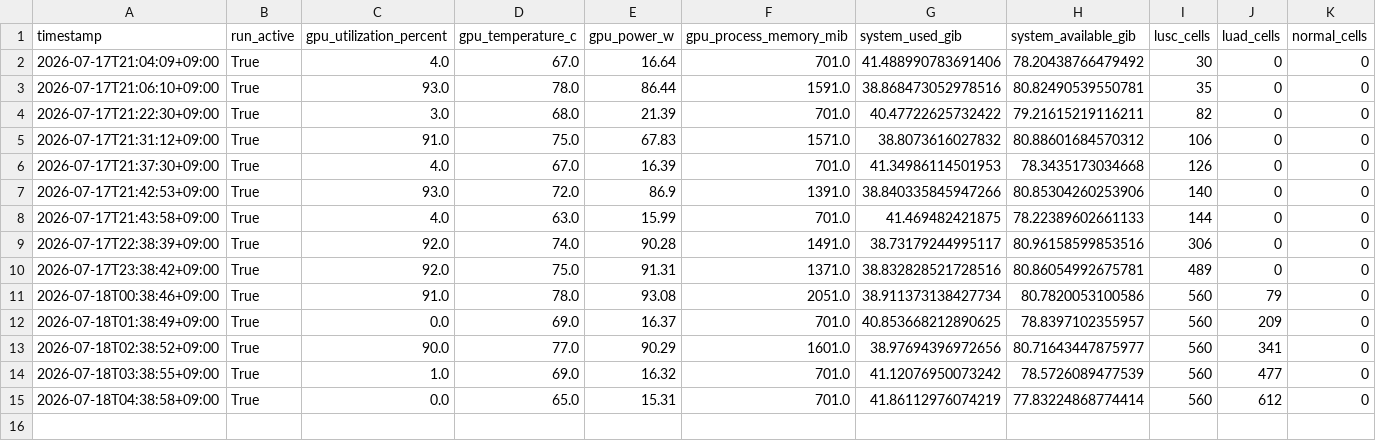
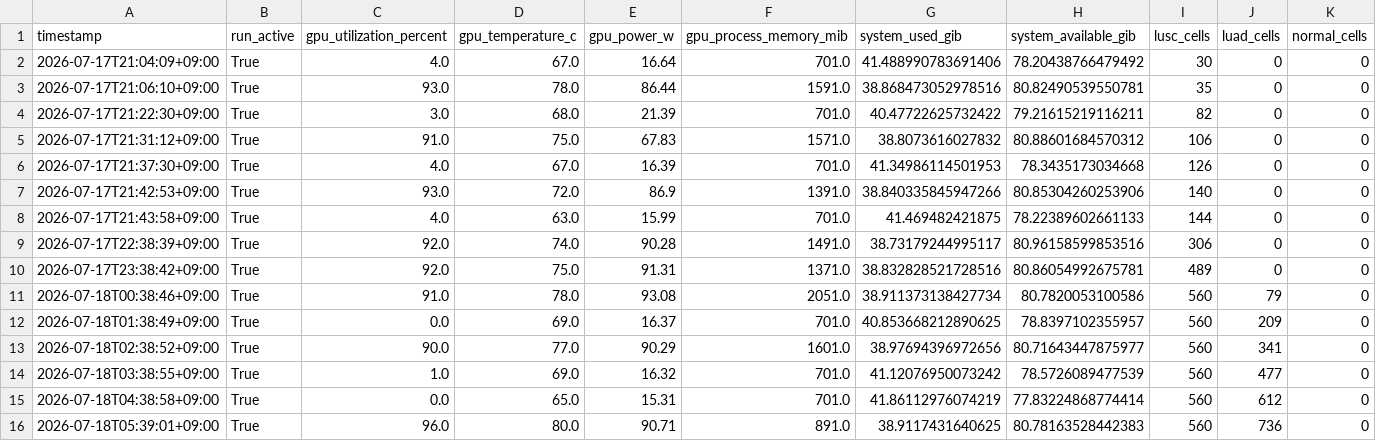
Before and after one commit to Kays3/geneformer-nsclc-tcell, a CSV file: current_workflow/monitoring/hourly_history.csv, drawn as a sheet; only a part is shown; rows hold the shown columns only; the diff names each change by its address in the sheet, - before the commit and + after, or states it on an @@ line.

Commit message:
monitor: update perturbation status 2026-07-18 05:39 JST

```diff
--- a/current_workflow/monitoring/hourly_history.csv
+++ b/current_workflow/monitoring/hourly_history.csv
+row 16: 2026-07-18T05:39:01+09:00 | True | 96.0 | 80.0 | 90.71 | 891.0 | 38.9117431640625 | 80.78163528442383 | 560 | 736 | 0
```
Also changed, not shown: 4 other files.
